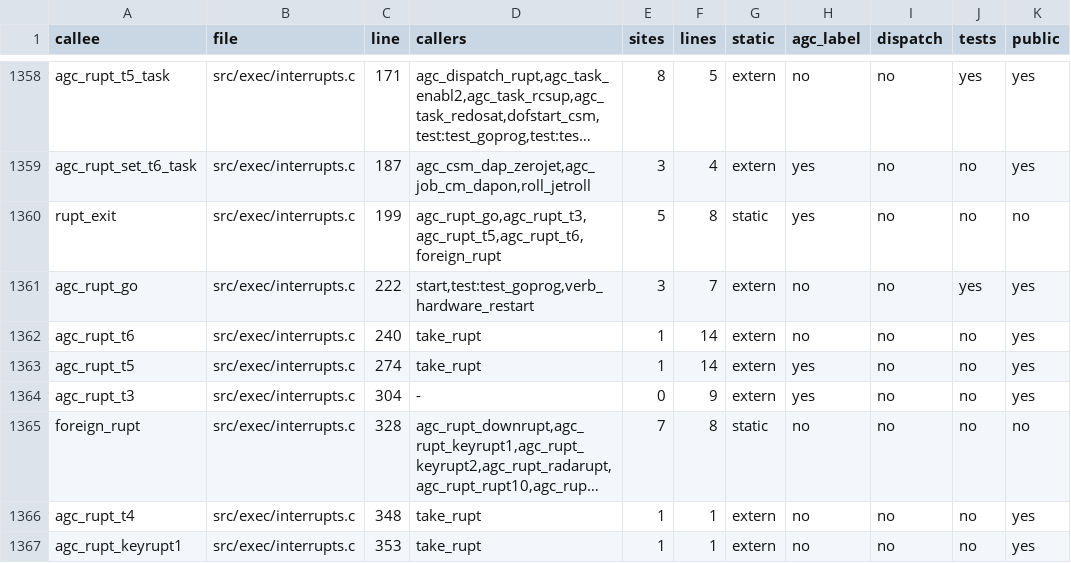
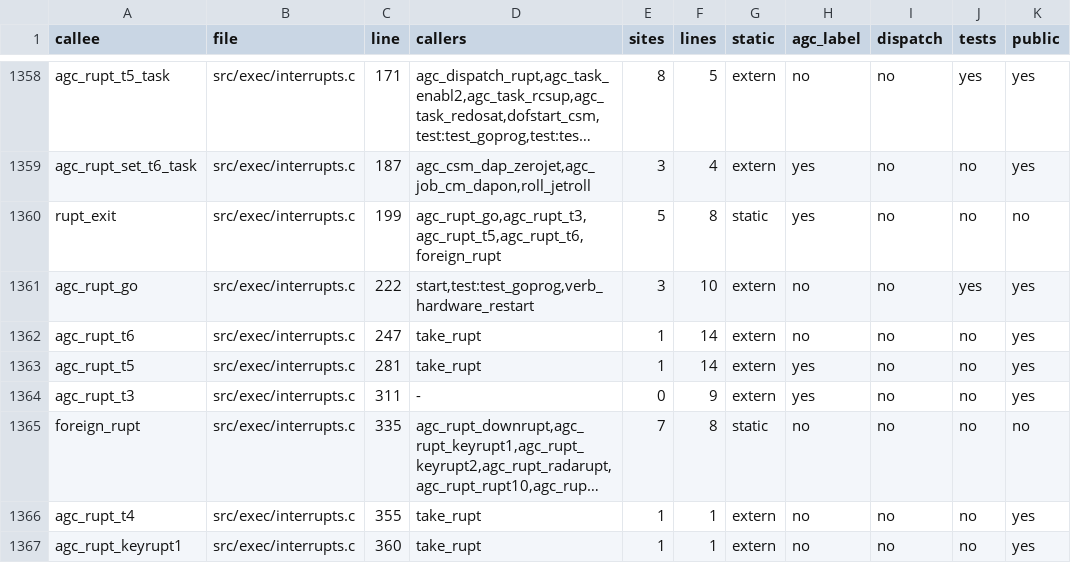
Before and after one commit to bobjoe400/apollo-c, a TSV file: docs/overview/callgraph.tsv, drawn as a sheet; only a part is shown, gaps mark what is left out; long unchanged cells end in …; the diff covers the shown part only; the diff names each change by its address in the sheet, - before the commit and + after, or states it on an @@ line.

```diff
--- a/docs/overview/callgraph.tsv
+++ b/docs/overview/callgraph.tsv
-F1361 (lines): 7
+F1361 (lines): 10
-C1362 (line): 240
+C1362 (line): 247
-C1363 (line): 274
+C1363 (line): 281
-C1364 (line): 304
+C1364 (line): 311
-C1365 (line): 328
+C1365 (line): 335
-C1366 (line): 348
+C1366 (line): 355
-C1367 (line): 353
+C1367 (line): 360
```
Also changed, not shown: 4 added rows and 53 edited cells elsewhere in this file, docs/overview/collapse_candidates.tsv, 16 other files.
